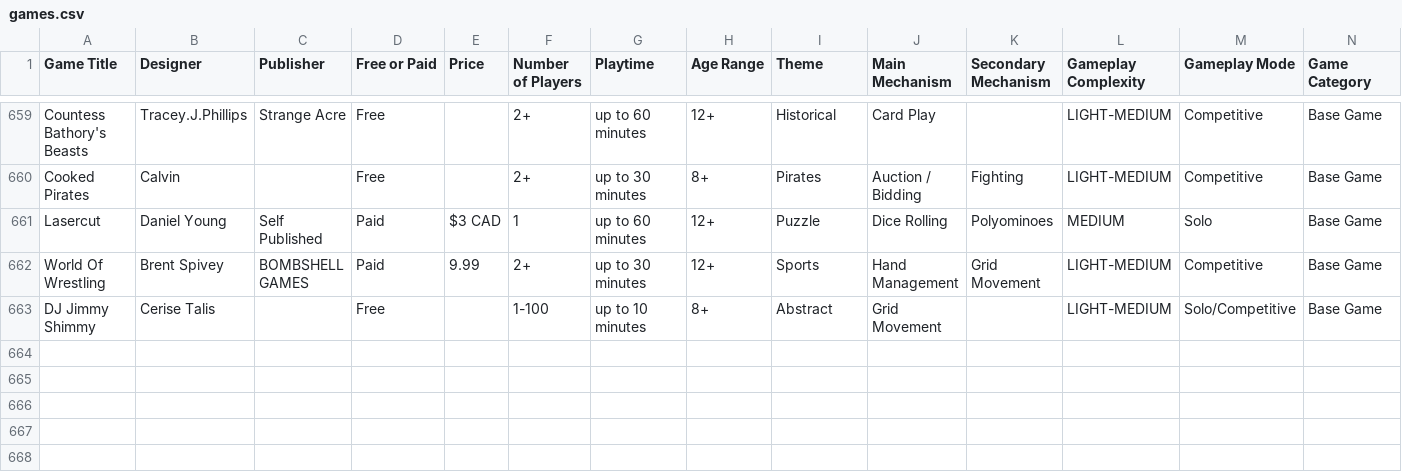
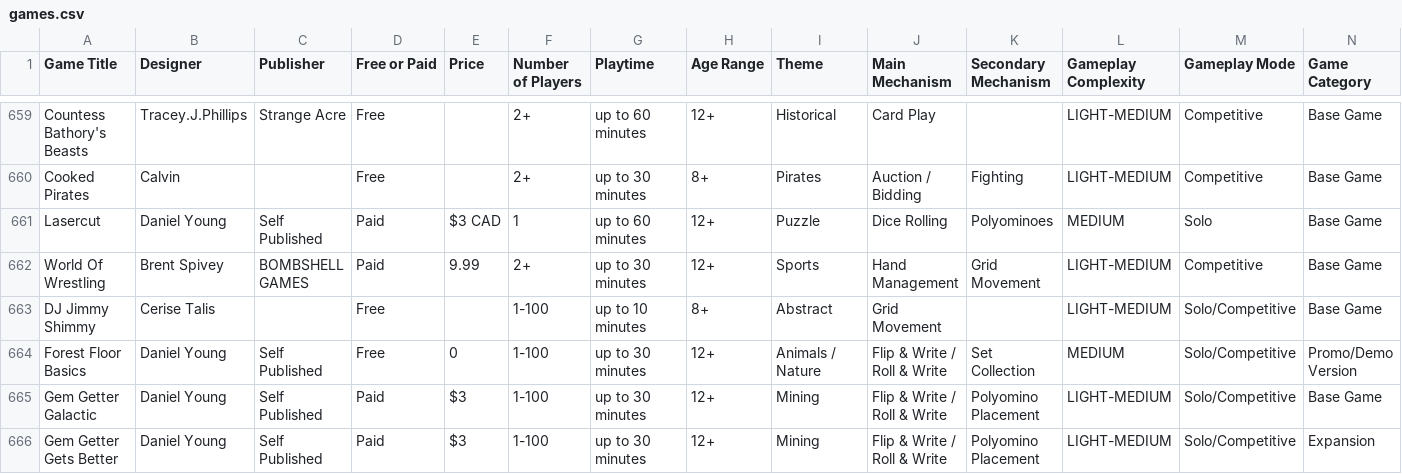
Before and after one commit to mgonzalvez/pnpfinder-lite, a CSV file: data/games.csv, drawn as a sheet; only a part is shown, gaps mark what is left out; rows hold the shown columns only; the diff names each change by its address in the sheet, - before the commit and + after, or states it on an @@ line.

Commit message:
chore: sync games.csv from Google Sheets (normalized from SHEET headers)

```diff
--- a/data/games.csv
+++ b/data/games.csv
+row 664: Forest Floor Basics | Daniel Young | Self Published | Free | 0 | 1-100 | up to 30 minutes | 12+ | Animals / Nature | Flip & Write / Roll & Write | Set Collection | MEDIUM | Solo/Competitive | Promo/Demo Version
+row 665: Gem Getter Galactic | Daniel Young | Self Published | Paid | $3 | 1-100 | up to 30 minutes | 12+ | Mining | Flip & Write / Roll & Write | Polyomino Placement | LIGHT-MEDIUM | Solo/Competitive | Base Game
+row 666: Gem Getter Gets Better | Daniel Young | Self Published | Paid | $3 | 1-100 | up to 30 minutes | 12+ | Mining | Flip & Write / Roll & Write | Polyomino Placement | LIGHT-MEDIUM | Solo/Competitive | Expansion
```
